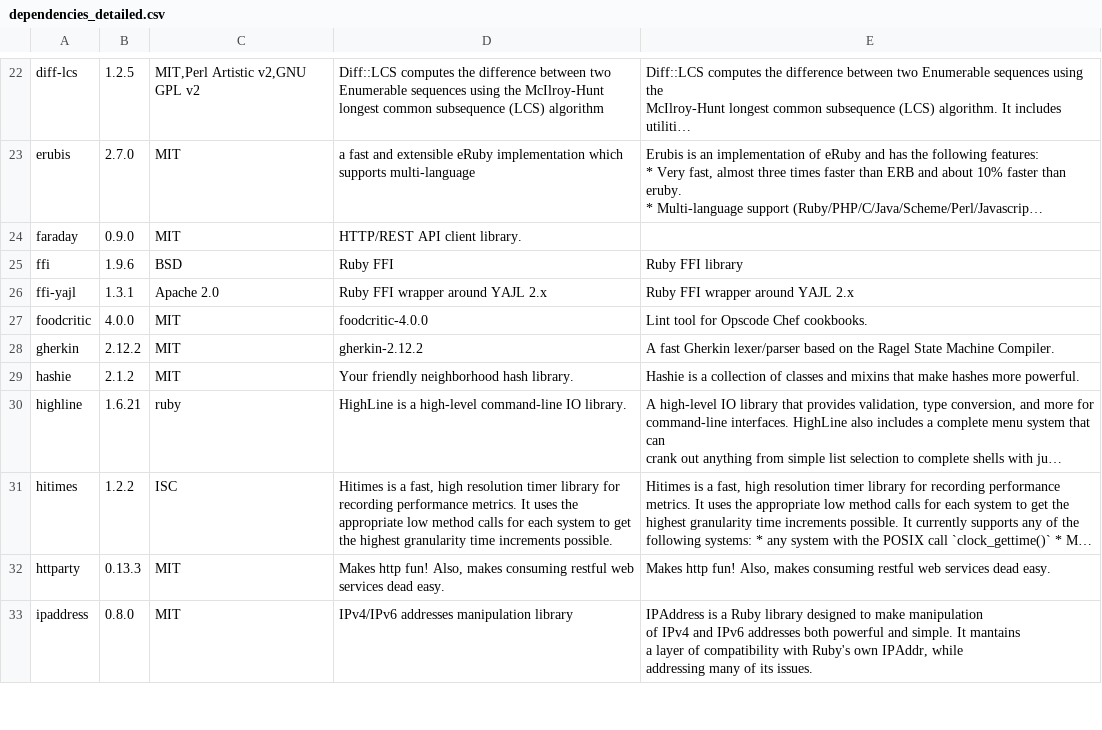
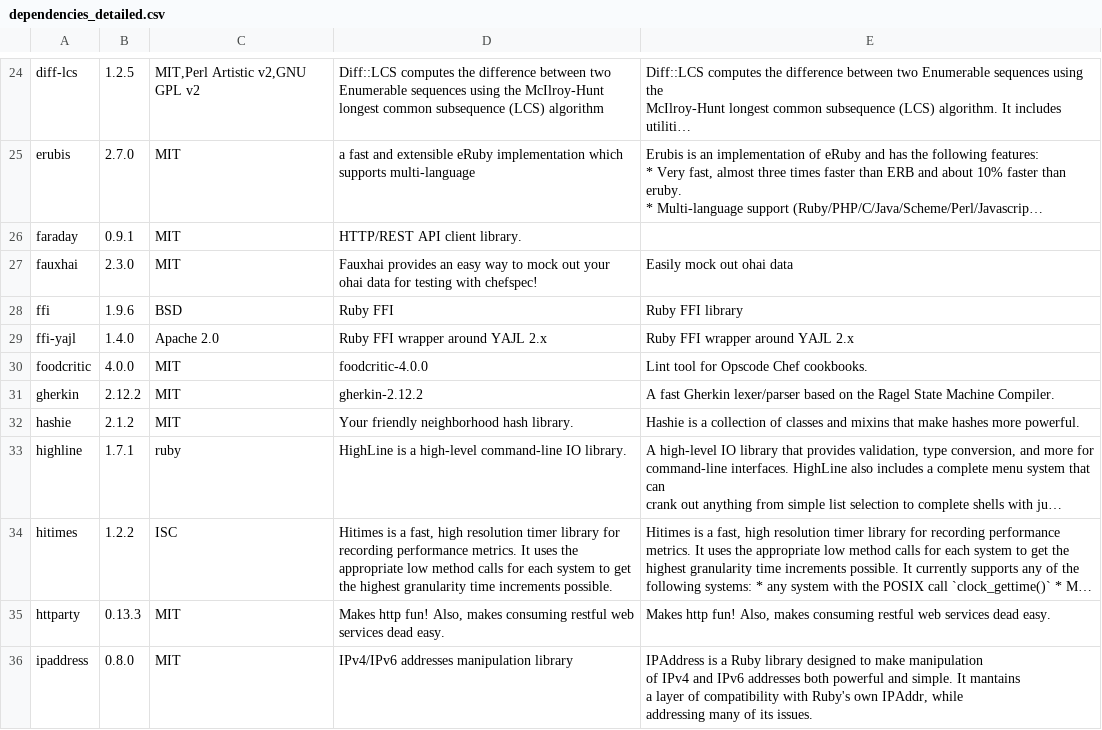
Before and after one commit to sous-chefs/percona, a CSV file: doc/license_finder/dependencies_detailed.csv, drawn as a sheet; only a part is shown, gaps mark what is left out; long unchanged cells end in …; addresses are those after the commit; the diff covers the shown part only; the diff names each change by its address in the sheet, - before the commit and + after, or states it on an @@ line.

```diff
--- a/doc/license_finder/dependencies_detailed.csv
+++ b/doc/license_finder/dependencies_detailed.csv
-B26: 0.9.0
+B26: 0.9.1
+row 27: fauxhai | 2.3.0 | MIT | Fauxhai provides an easy way to mock out your ohai data for testing with chefspec! | Easily mock out ohai data
-B29: 1.3.1
+B29: 1.4.0
-B33: 1.6.21
+B33: 1.7.1
```
Also changed, not shown: 3 added rows and 52 edited cells elsewhere in this file, doc/license_finder/dependencies.csv, 4 other files.
